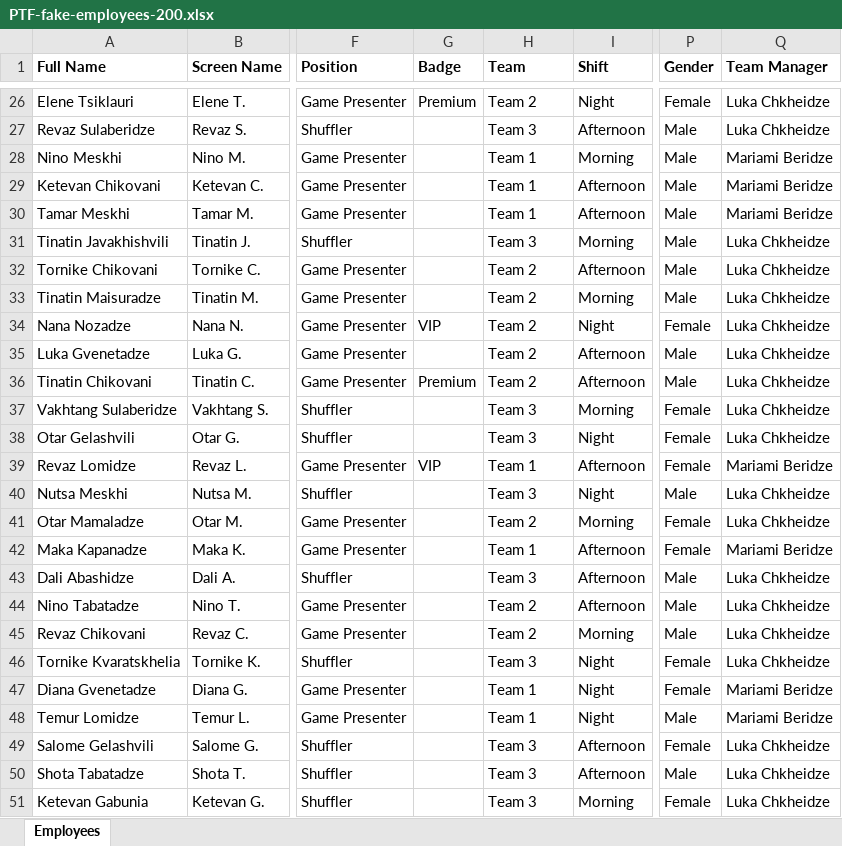
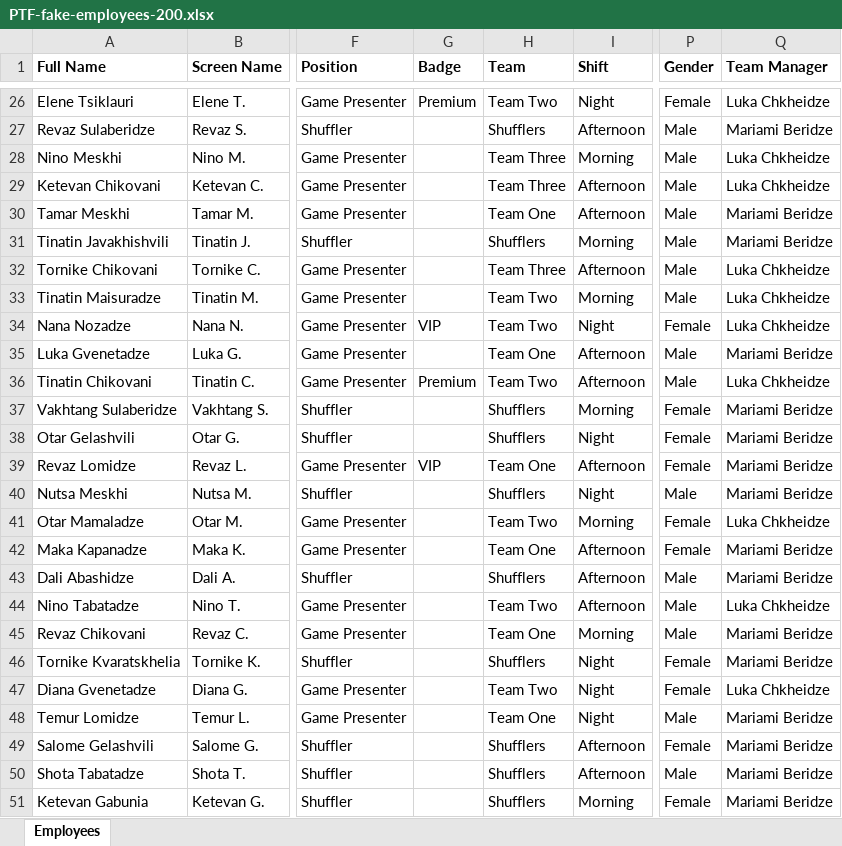
Before and after one commit to giorgi-kakhadze/employee-page, an Excel workbook: demo/PTF-fake-employees-200.xlsx, sheet Employees, drawn as a sheet; only a part is shown, gaps mark what is left out; values as stored, in another font and other column widths than the file's, no borders; the diff covers the shown part only; the diff names each change by its address in the sheet, - before the commit and + after, or states it on an @@ line.

```diff
--- a/demo/PTF-fake-employees-200.xlsx (sheet Employees)
+++ b/demo/PTF-fake-employees-200.xlsx (sheet Employees)
-H26 (Team): Team 2
+H26 (Team): Team Two
-H27 (Team): Team 3
+H27 (Team): Shufflers
-Q27 (Team Manager): Luka Chkheidze
+Q27 (Team Manager): Mariami Beridze
-H28:H29 (Team): Team 1
+H28:H29 (Team): Team Three
-Q28:Q29 (Team Manager): Mariami Beridze
+Q28:Q29 (Team Manager): Luka Chkheidze
-H30 (Team): Team 1
+H30 (Team): Team One
-H31 (Team): Team 3
+H31 (Team): Shufflers
-Q31 (Team Manager): Luka Chkheidze
+Q31 (Team Manager): Mariami Beridze
-H32 (Team): Team 2
+H32 (Team): Team Three
-H33:H34 (Team): Team 2
+H33:H34 (Team): Team Two
-H35 (Team): Team 2
+H35 (Team): Team One
-Q35 (Team Manager): Luka Chkheidze
+Q35 (Team Manager): Mariami Beridze
-H36 (Team): Team 2
+H36 (Team): Team Two
-H37:H38 (Team): Team 3
+H37:H38 (Team): Shufflers
-Q37:Q38 (Team Manager): Luka Chkheidze
+Q37:Q38 (Team Manager): Mariami Beridze
-H39 (Team): Team 1
+H39 (Team): Team One
-H40 (Team): Team 3
+H40 (Team): Shufflers
-Q40 (Team Manager): Luka Chkheidze
+Q40 (Team Manager): Mariami Beridze
-H41 (Team): Team 2
+H41 (Team): Team Two
-H42 (Team): Team 1
+H42 (Team): Team One
-H43 (Team): Team 3
+H43 (Team): Shufflers
-Q43 (Team Manager): Luka Chkheidze
+Q43 (Team Manager): Mariami Beridze
-H44 (Team): Team 2
+H44 (Team): Team Two
-H45 (Team): Team 2
+H45 (Team): Team One
-Q45:Q46 (Team Manager): Luka Chkheidze
+Q45:Q46 (Team Manager): Mariami Beridze
-H46 (Team): Team 3
+H46 (Team): Shufflers
-H47 (Team): Team 1
+H47 (Team): Team Two
-Q47 (Team Manager): Mariami Beridze
+Q47 (Team Manager): Luka Chkheidze
-H48 (Team): Team 1
+H48 (Team): Team One
-H49:H51 (Team): Team 3
+H49:H51 (Team): Shufflers
-Q49:Q51 (Team Manager): Luka Chkheidze
+Q49:Q51 (Team Manager): Mariami Beridze
```
Also changed, not shown: 281 edited cells elsewhere in this sheet, 2 other files.
